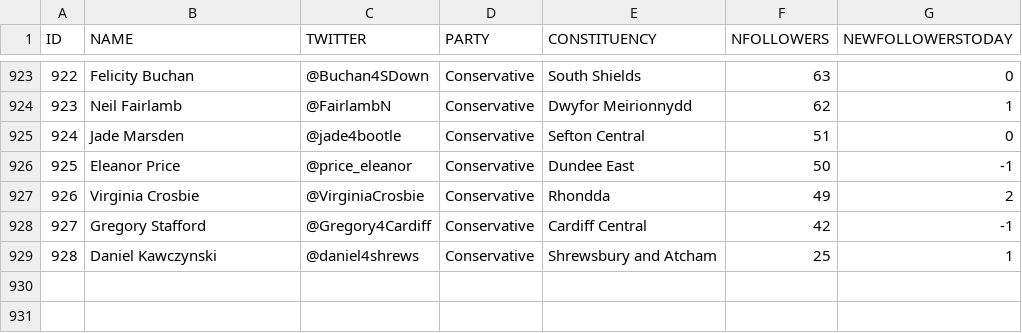
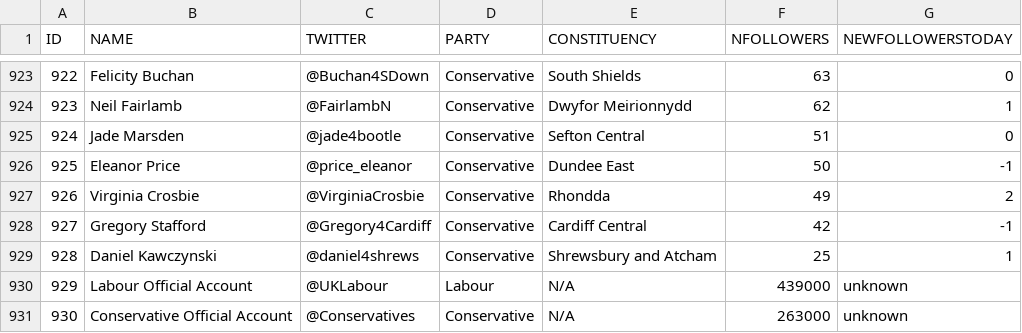
Before and after one commit to apmorris/hackathon-tensorflow, a CSV file: mpdata.csv, drawn as a sheet; only a part is shown, gaps mark what is left out.

Commit message:
updated to include lab/con official party accounts

```diff
--- a/mpdata.csv
+++ b/mpdata.csv
@@ -929 +929,3 @@ ID,NAME,TWITTER,PARTY,CONSTITUENCY,NFOLLOWERS,NEWFOLLOWERSTODAY
 928,Daniel Kawczynski,@daniel4shrews,Conservative,Shrewsbury and Atcham,25,1
+929,Labour Official Account,@UKLabour,Labour,N/A,439000,unknown
+930,Conservative Official Account,@Conservatives,Conservative,N/A,263000,unknown
```
